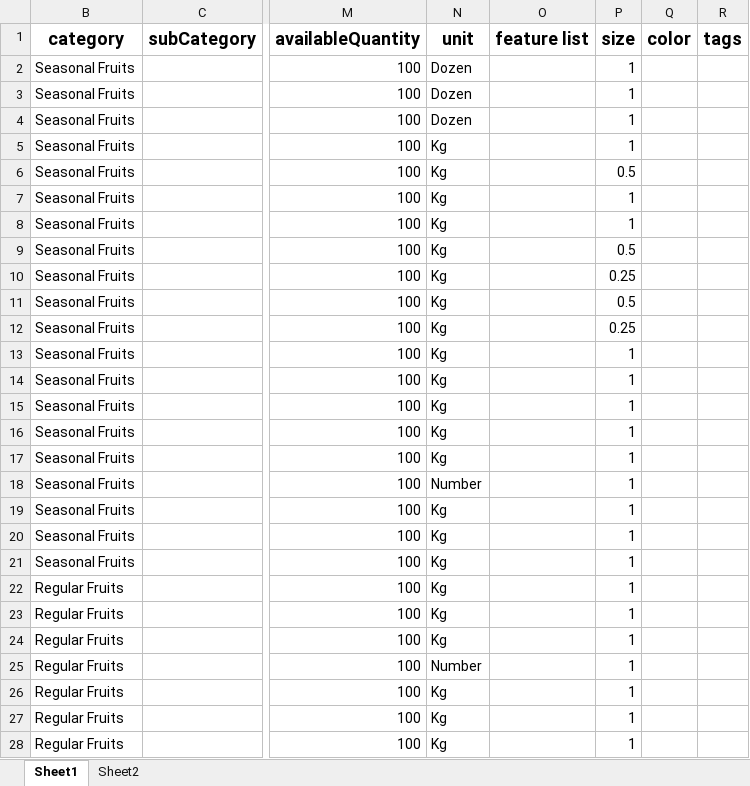
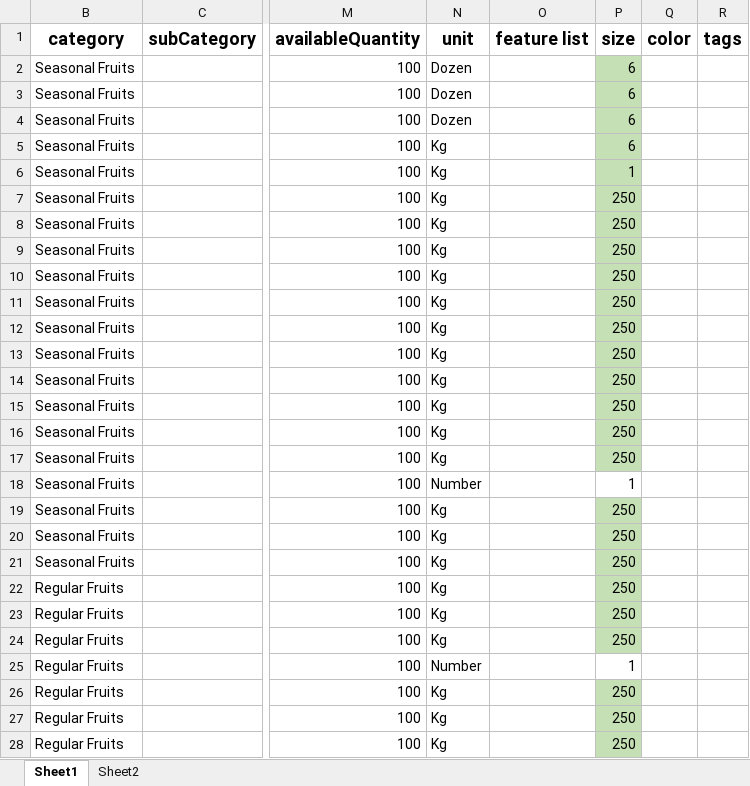
Before and after one commit to iAssureIT/eCommTwo, an Excel workbook: Documents/latestProduct List.xlsx, sheet Sheet1, drawn as a sheet; only a part is shown, gaps mark what is left out; values as stored, in another font and other column widths than the file's, no borders; the diff covers the shown part only; the diff names each change by its address in the sheet, - before the commit and + after, or states it on an @@ line.

```diff
--- a/Documents/latestProduct List.xlsx (sheet Sheet1)
+++ b/Documents/latestProduct List.xlsx (sheet Sheet1)
-P2:P5 (size): 1
+P2:P5 (size): 6
-P2:P17 fill: none
+P2:P17 fill: #C5E0B4
-P6 (size): 0.5
+P6 (size): 1
-P7:P8 (size): 1
+P7:P8 (size): 250
-P9 (size): 0.5
+P9 (size): 250
-P10 (size): 0.25
+P10 (size): 250
-P11 (size): 0.5
+P11 (size): 250
-P12 (size): 0.25
+P12 (size): 250
-P13:P17 (size): 1
+P13:P17 (size): 250
-P19:P24 (size): 1
+P19:P24 (size): 250
-P19:P24 fill: none
+P19:P24 fill: #C5E0B4
-P26:P28 (size): 1
+P26:P28 (size): 250
-P26:P28 fill: none
+P26:P28 fill: #C5E0B4
```
Also changed, not shown: 55 edited cells and cell formats elsewhere in this sheet, Documents/Product List V1.xlsx, Documents/UniMandai Project Plan V1 -DSR.xlsx, 16 other files.
